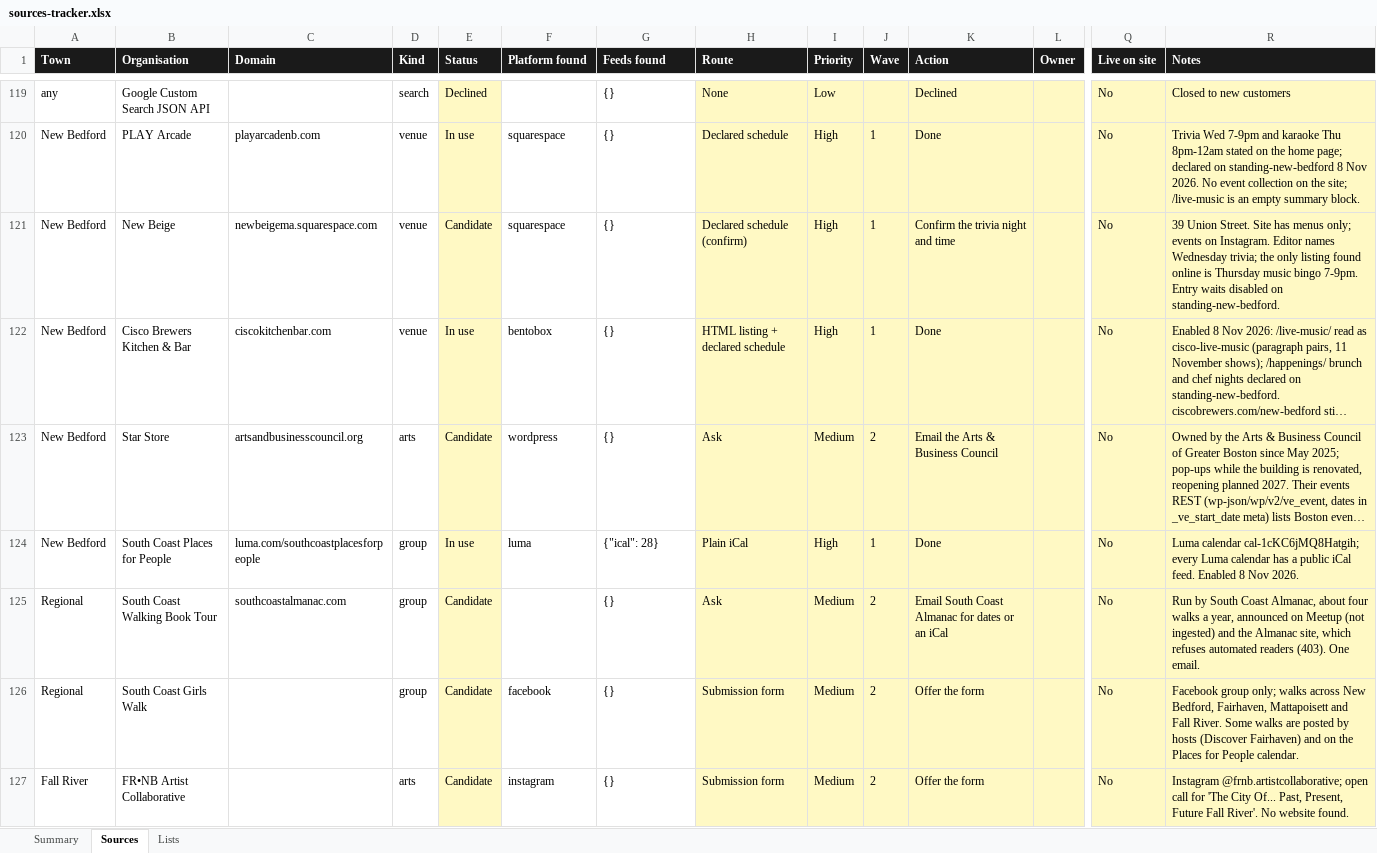
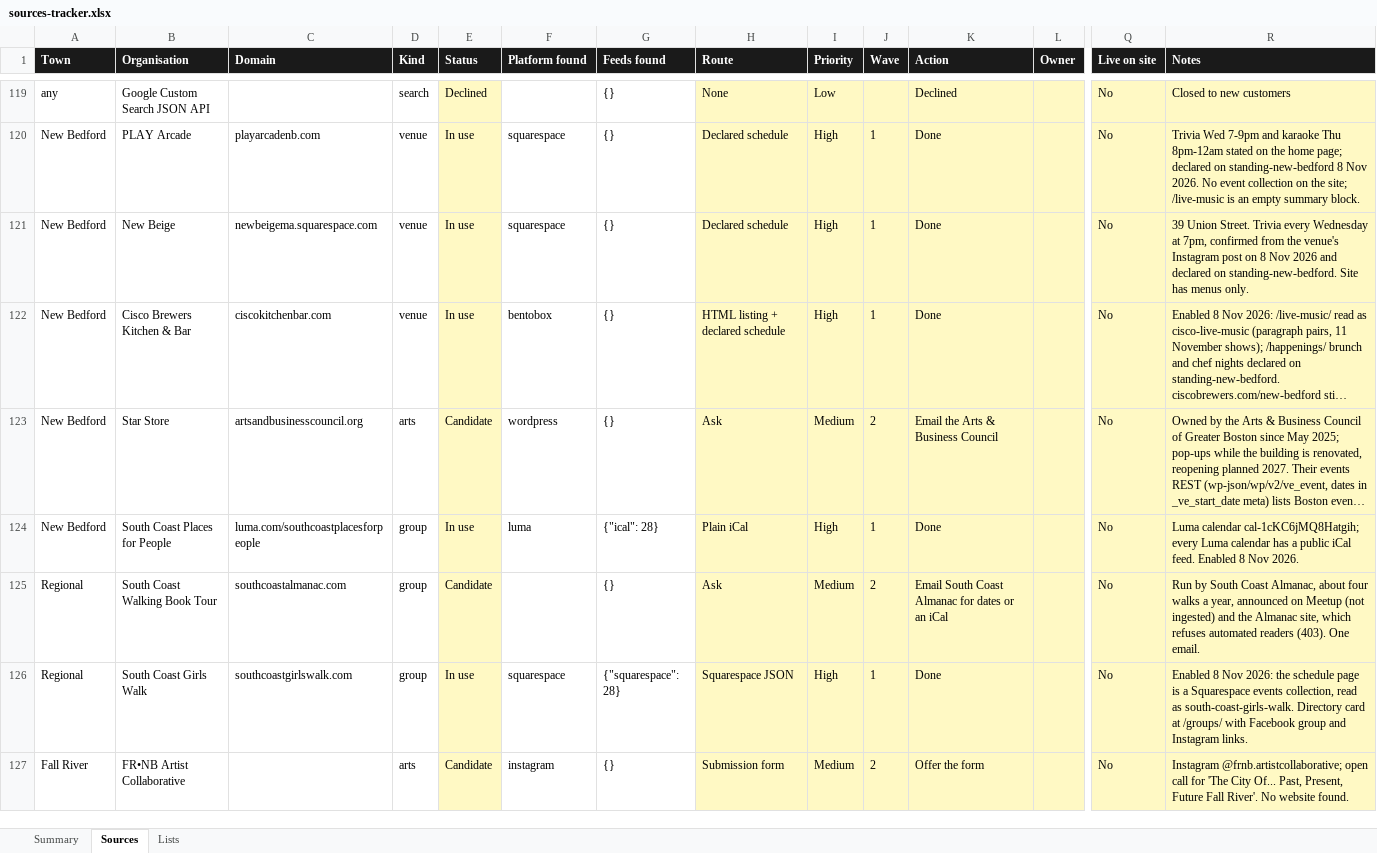
Before and after one commit to cmandle/Slack-Tide, an Excel workbook: docs/sources-tracker.xlsx, sheet Sources, drawn as a sheet; only a part is shown, gaps mark what is left out; long unchanged cells end in …; values as stored, in another font and other column widths than the file's, no borders; the diff names each change by its address in the sheet, - before the commit and + after, or states it on an @@ line.

```diff
--- a/docs/sources-tracker.xlsx (sheet Sources)
+++ b/docs/sources-tracker.xlsx (sheet Sources)
-E121 (Status): Candidate
+E121 (Status): In use
-H121 (Route): Declared schedule (confirm)
+H121 (Route): Declared schedule
-K121 (Action): Confirm the trivia night and time
+K121 (Action): Done
-R121 (Notes): …Union Street. Site has menus only; events on Instagram. Editor names Wednesday trivia; the only listing found online is Thursday music bingo 7-9pm. Entry waits disabled on standing-new-bedford.
+R121 (Notes): …Union Street. Trivia every Wednesday at 7pm, confirmed from the venue's Instagram post on 8 Nov 2026 and declared on standing-new-bedford. Site has menus only.
-C126 (Domain): (empty)
+C126 (Domain): southcoastgirlswalk.com
-E126 (Status): Candidate
+E126 (Status): In use
-F126 (Platform found): facebook
+F126 (Platform found): squarespace
-G126 (Feeds found): {}
+G126 (Feeds found): {"squarespace": 28}
-H126 (Route): Submission form
+H126 (Route): Squarespace JSON
-I126 (Priority): Medium
+I126 (Priority): High
-J126 (Wave): 2
+J126 (Wave): 1
-K126 (Action): Offer the form
+K126 (Action): Done
-R126 (Notes): Facebook group only; walks across New Bedford, Fairhaven, Mattapoisett and Fall River. Some walks are posted by hosts (Discover Fairhaven) and on the Places for People calendar.
+R126 (Notes): Enabled 8 Nov 2026: the schedule page is a Squarespace events collection, read as south-coast-girls-walk. Directory card at /groups/ with Facebook group and Instagram links.
```
Also changed, not shown: 9 other files.
